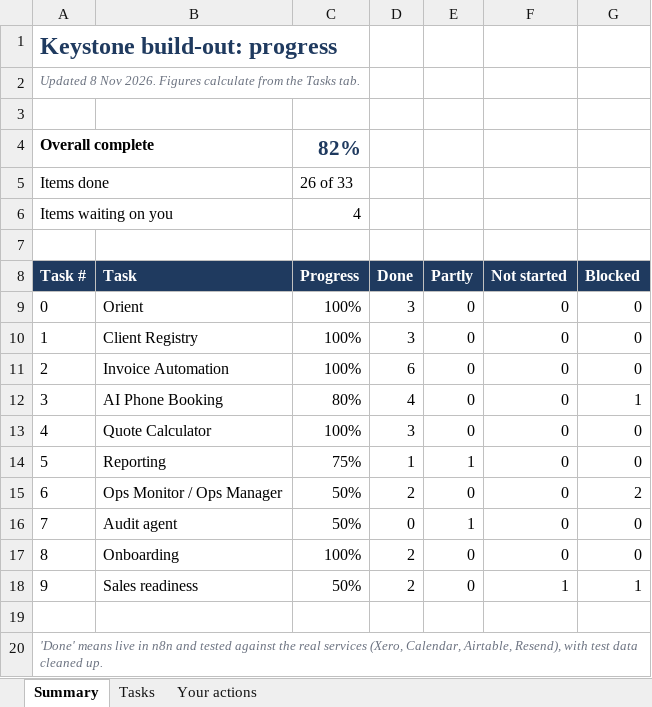
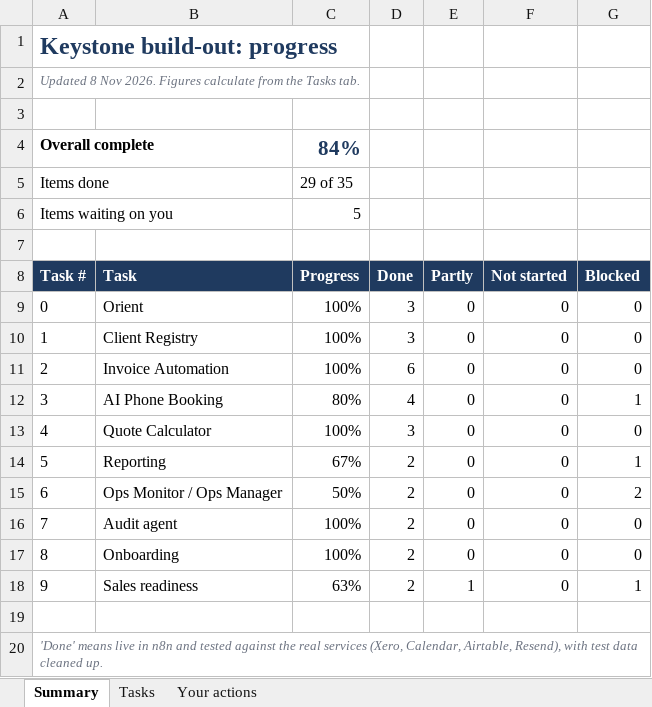
Before and after one commit to keystoneconsultancyco-blip/keystone-fix, an Excel workbook: docs/Keystone_Progress.xlsx, sheet Summary, drawn as a sheet; values as stored, in another font and other column widths than the file's, no borders; conditional formats not drawn; the diff names each change by its address in the sheet, - before the commit and + after, or states it on an @@ line.

```diff
--- a/docs/Keystone_Progress.xlsx (sheet Summary)
+++ b/docs/Keystone_Progress.xlsx (sheet Summary)
-C4 (Progress): 82%
+C4 (Progress): 84%
-C5 (Progress): 26 of 33
+C5 (Progress): 29 of 35
-C6 (Progress): 4
+C6 (Progress): 5
-C14 (Progress): 75%
+C14 (Progress): 67%
-D14 (Done): 1
+D14 (Done): 2
-E14 (Partly): 1
+E14 (Partly): 0
-G14 (Blocked): 0
+G14 (Blocked): 1
-C16 (Progress): 50%
+C16 (Progress): 100%
-D16 (Done): 0
+D16 (Done): 2
-E16 (Partly): 1
+E16 (Partly): 0
-C18 (Progress): 50%
+C18 (Progress): 63%
-E18 (Partly): 0
+E18 (Partly): 1
-F18 (Not started): 1
+F18 (Not started): 0
```
Also changed, not shown: sheet Tasks, formulas that keep their value, 2 other files.
